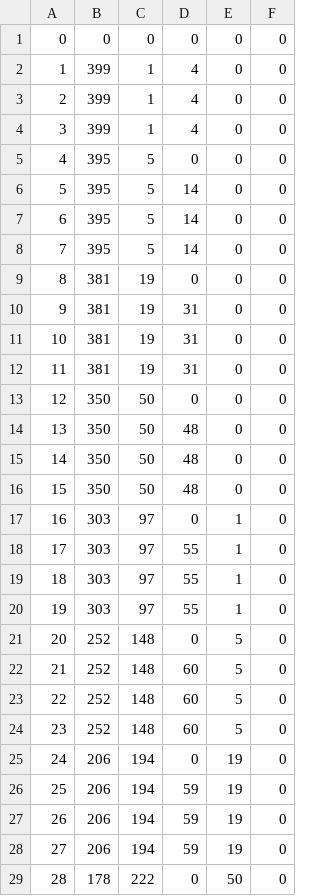
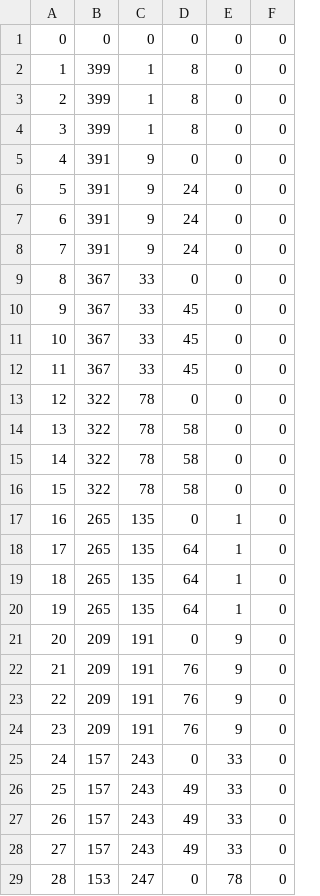
Before and after one commit to jayceslesar/Agent-Based-Covid-Model, a CSV file: output.csv, drawn as a sheet; only a part is shown; the diff covers the shown part only.

```diff
--- a/output.csv
+++ b/output.csv
@@ -1,29 +1,29 @@
 0,0,0,0,0,0
-1,399,1,4,0,0
-2,399,1,4,0,0
-3,399,1,4,0,0
-4,395,5,0,0,0
-5,395,5,14,0,0
-6,395,5,14,0,0
-7,395,5,14,0,0
-8,381,19,0,0,0
-9,381,19,31,0,0
-10,381,19,31,0,0
-11,381,19,31,0,0
-12,350,50,0,0,0
-13,350,50,48,0,0
-14,350,50,48,0,0
-15,350,50,48,0,0
-16,303,97,0,1,0
-17,303,97,55,1,0
-18,303,97,55,1,0
-19,303,97,55,1,0
-20,252,148,0,5,0
-21,252,148,60,5,0
-22,252,148,60,5,0
-23,252,148,60,5,0
-24,206,194,0,19,0
-25,206,194,59,19,0
-26,206,194,59,19,0
-27,206,194,59,19,0
-28,178,222,0,50,0
+1,399,1,8,0,0
+2,399,1,8,0,0
+3,399,1,8,0,0
+4,391,9,0,0,0
+5,391,9,24,0,0
+6,391,9,24,0,0
+7,391,9,24,0,0
+8,367,33,0,0,0
+9,367,33,45,0,0
+10,367,33,45,0,0
+11,367,33,45,0,0
+12,322,78,0,0,0
+13,322,78,58,0,0
+14,322,78,58,0,0
+15,322,78,58,0,0
+16,265,135,0,1,0
+17,265,135,64,1,0
+18,265,135,64,1,0
+19,265,135,64,1,0
+20,209,191,0,9,0
+21,209,191,76,9,0
+22,209,191,76,9,0
+23,209,191,76,9,0
+24,157,243,0,33,0
+25,157,243,49,33,0
+26,157,243,49,33,0
+27,157,243,49,33,0
+28,153,247,0,78,0
```
Also changed, not shown: 81 edited cells elsewhere in this file, 2 other files.
